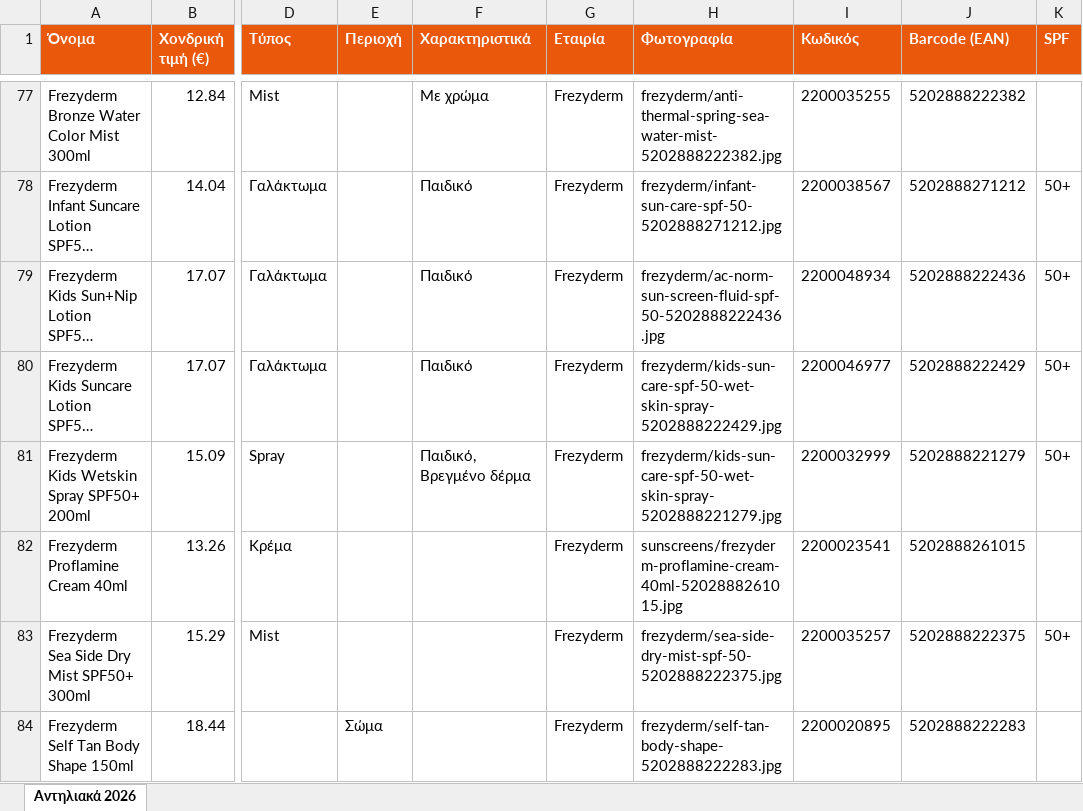
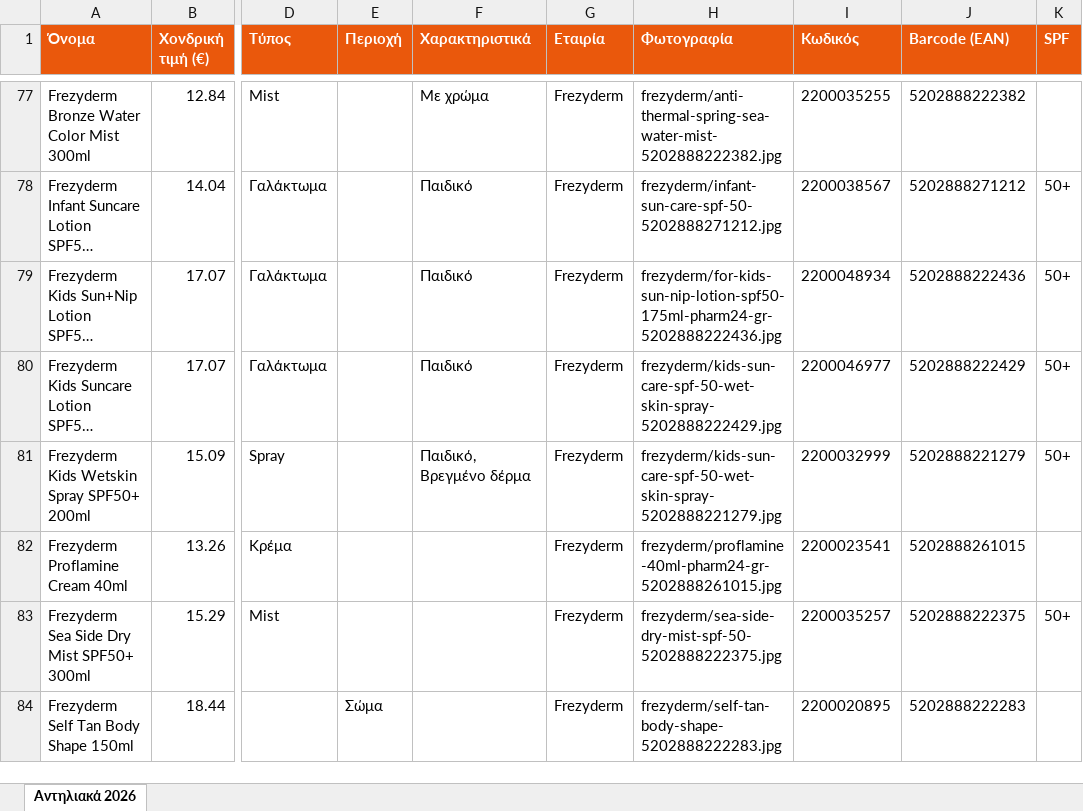
Before and after one commit to tasosnikitakis/sunscreens-, an Excel workbook: catalog.xlsx, sheet Αντηλιακά 2026, drawn as a sheet; only a part is shown, gaps mark what is left out; long unchanged cells end in …; values as stored, in another font and other column widths than the file's, no borders; the diff covers the shown part only; the diff names each change by its address in the sheet, - before the commit and + after, or states it on an @@ line.

```diff
--- a/catalog.xlsx (sheet Αντηλιακά 2026)
+++ b/catalog.xlsx (sheet Αντηλιακά 2026)
-H79 (Φωτογραφία): frezyderm/ac-norm-sun-screen-fluid-spf-50-5202888222436.jpg
+H79 (Φωτογραφία): frezyderm/for-kids-sun-nip-lotion-spf50-175ml-pharm24-gr-5202888222436.jpg
-H82 (Φωτογραφία): sunscreens/frezyderm-proflamine-cream-40ml-5202888261015.jpg
+H82 (Φωτογραφία): frezyderm/proflamine-40ml-pharm24-gr-5202888261015.jpg
```
Also changed, not shown: 3 edited cells elsewhere in this sheet, frezyderm-catalog.xlsx, seasonal-catalog.xlsx, 52 other files.
